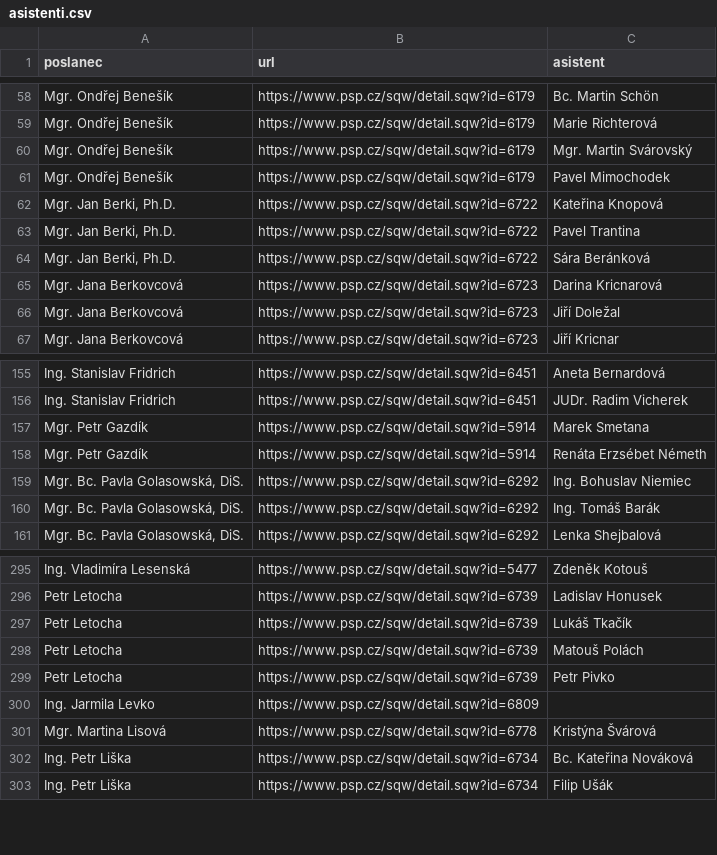
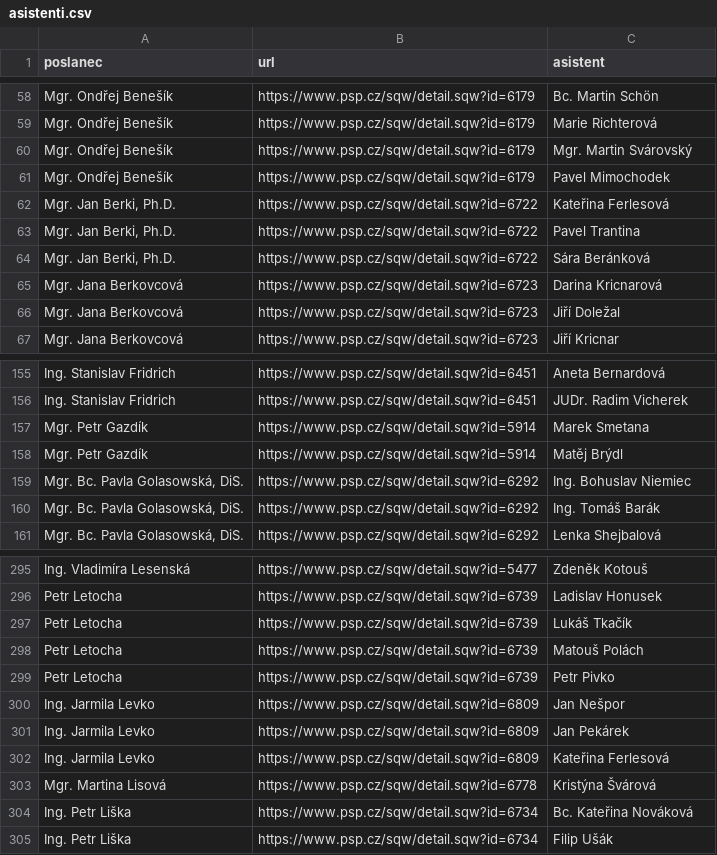
Before and after one commit to kokes/psp-asistenti, a CSV file: asistenti.csv, drawn as a sheet; only a part is shown, gaps mark what is left out.

```diff
--- a/asistenti.csv
+++ b/asistenti.csv
@@ -61,3 +61,3 @@ Mgr. Ondřej Benešík,https://www.psp.cz/sqw/detail.sqw?id=6179,Mgr. Martin Sv
 Mgr. Ondřej Benešík,https://www.psp.cz/sqw/detail.sqw?id=6179,Pavel Mimochodek
-"Mgr. Jan Berki, Ph.D.",https://www.psp.cz/sqw/detail.sqw?id=6722,Kateřina Knopová
+"Mgr. Jan Berki, Ph.D.",https://www.psp.cz/sqw/detail.sqw?id=6722,Kateřina Ferlesová
 "Mgr. Jan Berki, Ph.D.",https://www.psp.cz/sqw/detail.sqw?id=6722,Pavel Trantina
@@ -157,3 +157,3 @@ Ing. Stanislav Fridrich,https://www.psp.cz/sqw/detail.sqw?id=6451,JUDr. Radim Vi
 Mgr. Petr Gazdík,https://www.psp.cz/sqw/detail.sqw?id=5914,Marek Smetana
-Mgr. Petr Gazdík,https://www.psp.cz/sqw/detail.sqw?id=5914,Renáta Erzsébet Németh
+Mgr. Petr Gazdík,https://www.psp.cz/sqw/detail.sqw?id=5914,Matěj Brýdl
 "Mgr. Bc. Pavla Golasowská, DiS.",https://www.psp.cz/sqw/detail.sqw?id=6292,Ing. Bohuslav Niemiec
@@ -299,3 +299,5 @@ Petr Letocha,https://www.psp.cz/sqw/detail.sqw?id=6739,Matouš Polách
 Petr Letocha,https://www.psp.cz/sqw/detail.sqw?id=6739,Petr Pivko
-Ing. Jarmila Levko,https://www.psp.cz/sqw/detail.sqw?id=6809,
+Ing. Jarmila Levko,https://www.psp.cz/sqw/detail.sqw?id=6809,Jan Nešpor
+Ing. Jarmila Levko,https://www.psp.cz/sqw/detail.sqw?id=6809,Jan Pekárek
+Ing. Jarmila Levko,https://www.psp.cz/sqw/detail.sqw?id=6809,Kateřina Ferlesová
 Mgr. Martina Lisová,https://www.psp.cz/sqw/detail.sqw?id=6778,Kristýna Švárová
```
Also changed, not shown: 1 other file.
